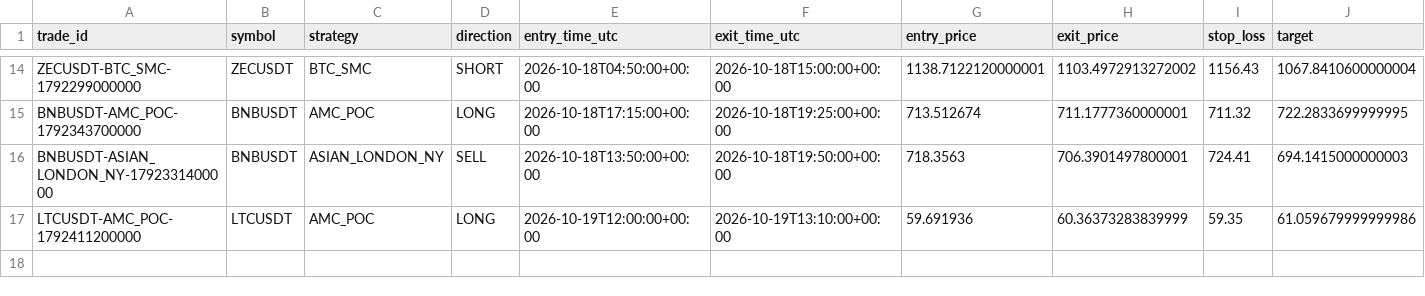
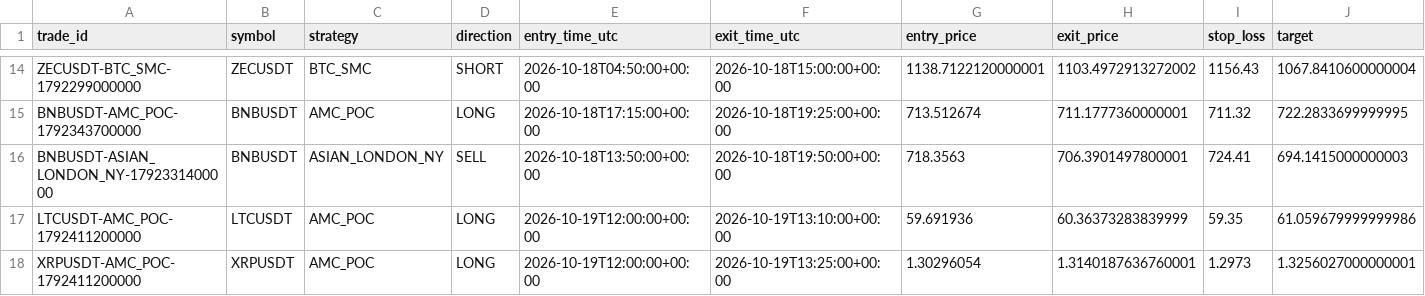
Before and after one commit to jharajesh1210/crypto-early-scanner, a CSV file: HYBRID_SMC_AMC_SESSION_PAPER_trades.csv, drawn as a sheet; only a part is shown, gaps mark what is left out; rows hold the shown columns only; the diff names each change by its address in the sheet, - before the commit and + after, or states it on an @@ line.

```diff
--- a/HYBRID_SMC_AMC_SESSION_PAPER_trades.csv
+++ b/HYBRID_SMC_AMC_SESSION_PAPER_trades.csv
+row 18: XRPUSDT-AMC_POC-1792411200000 | XRPUSDT | AMC_POC | LONG | 2026-10-19T12:00:00+00:00 | 2026-10-19T13:25:00+00:00 | 1.30296054 | 1.3140187636760001 | 1.2973 | 1.3256027000000001
```
Also changed, not shown: 1 other file.
